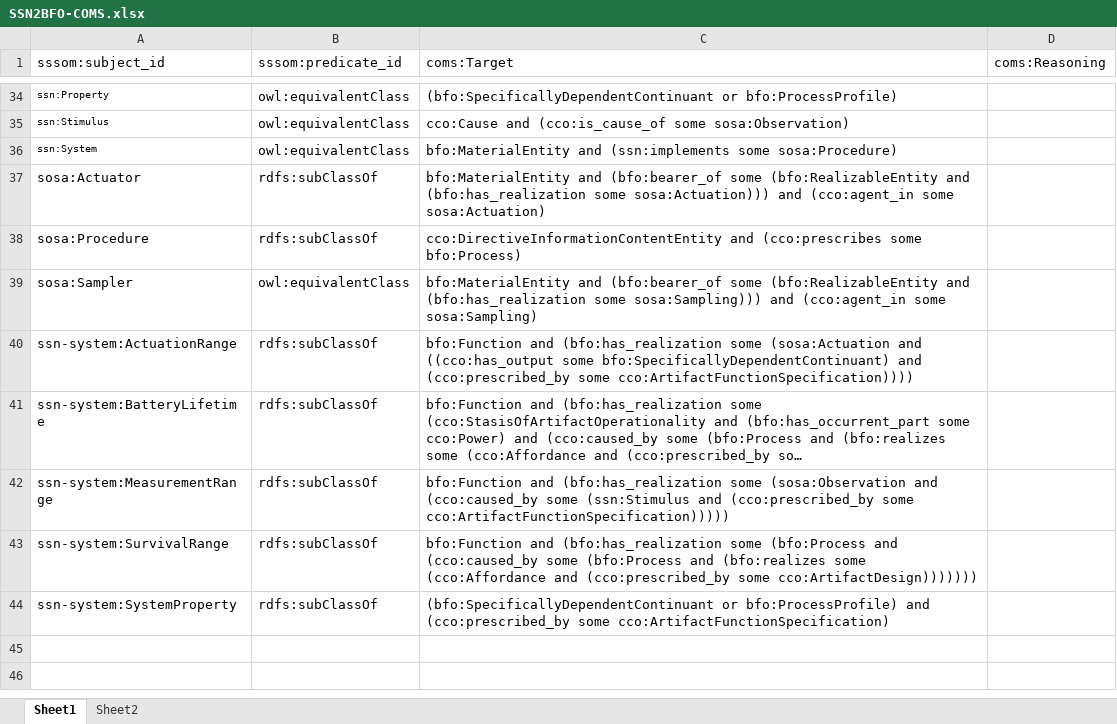
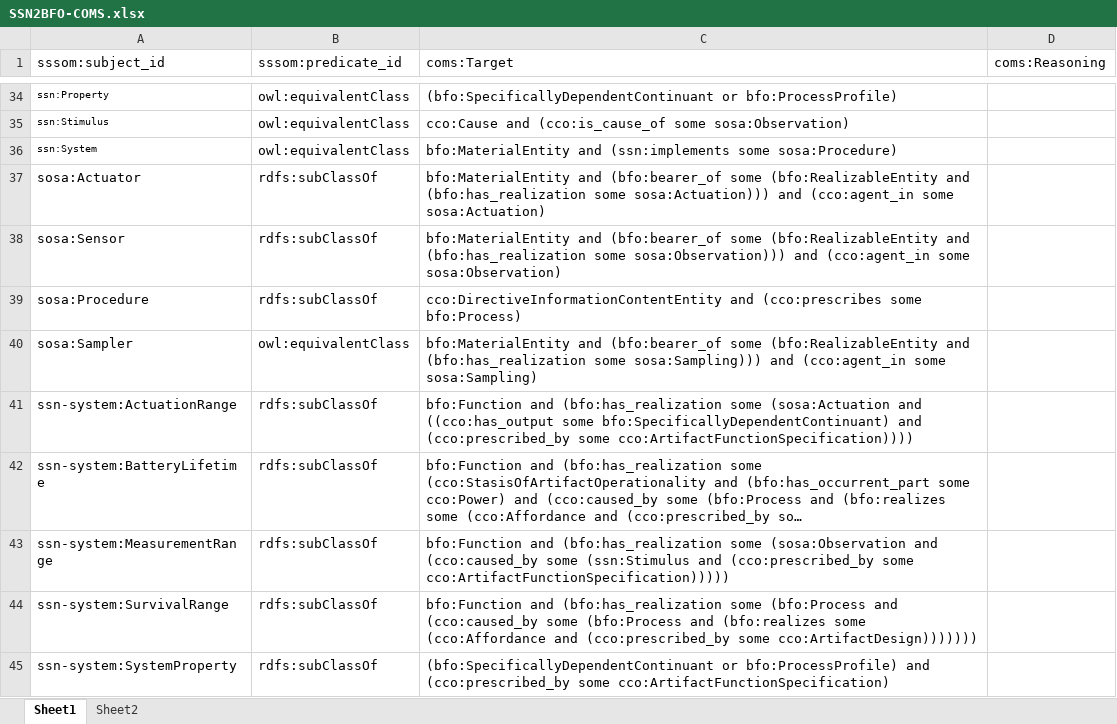
Before and after one commit to BFO-Mappings/SSN-to-BFO, an Excel workbook: mappings/SSN2BFO-COMS.xlsx, sheet Sheet1, drawn as a sheet; only a part is shown, gaps mark what is left out; long unchanged cells end in …; values as stored, in another font and other column widths than the file's, no borders; the diff names each change by its address in the sheet, - before the commit and + after, or states it on an @@ line.

```diff
--- a/mappings/SSN2BFO-COMS.xlsx (sheet Sheet1)
+++ b/mappings/SSN2BFO-COMS.xlsx (sheet Sheet1)
+row 38: sosa:Sensor | rdfs:subClassOf | bfo:MaterialEntity and (bfo:bearer_of some (bfo:RealizableEntity and (bfo:has_realization some sosa:Observation))) and (cco:agent_in some sosa:Observation)
```
Also changed, not shown: sheet Sheet2, 4 other files.
